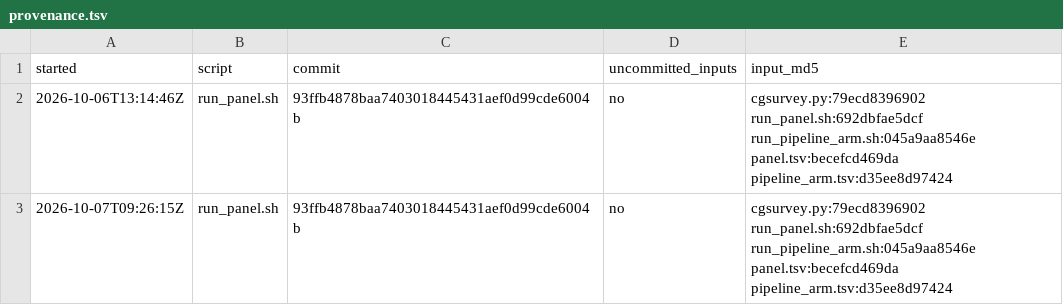
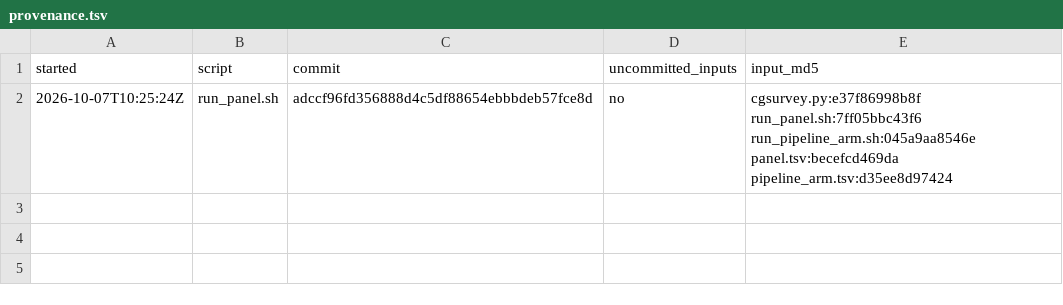
Before and after one commit to computational-genomics-lab/cgload, a TSV file: survey/results/provenance.tsv, drawn as a sheet.

```diff
--- a/survey/results/provenance.tsv
+++ b/survey/results/provenance.tsv
@@ -1,3 +1,2 @@
 started	script	commit	uncommitted_inputs	input_md5
-2026-10-06T13:14:46Z	run_panel.sh	93ffb4878baa7403018445431aef0d99cde6004b	no	cgsurvey.py:79ecd8396902 run_panel.sh:692dbfae5dcf run_pipeline_arm.sh:045a9aa8546e panel.tsv:becefcd469da pipeline_arm.tsv:d35ee8d97424
-2026-10-07T09:26:15Z	run_panel.sh	93ffb4878baa7403018445431aef0d99cde6004b	no	cgsurvey.py:79ecd8396902 run_panel.sh:692dbfae5dcf run_pipeline_arm.sh:045a9aa8546e panel.tsv:becefcd469da pipeline_arm.tsv:d35ee8d97424
+2026-10-07T10:25:24Z	run_panel.sh	adccf96fd356888d4c5df88654ebbbdeb57fce8d	no	cgsurvey.py:e37f86998b8f run_panel.sh:7ff05bbc43f6 run_pipeline_arm.sh:045a9aa8546e panel.tsv:becefcd469da pipeline_arm.tsv:d35ee8d97424
```
Also changed, not shown: survey/results/survey.tsv, 1 other file.
